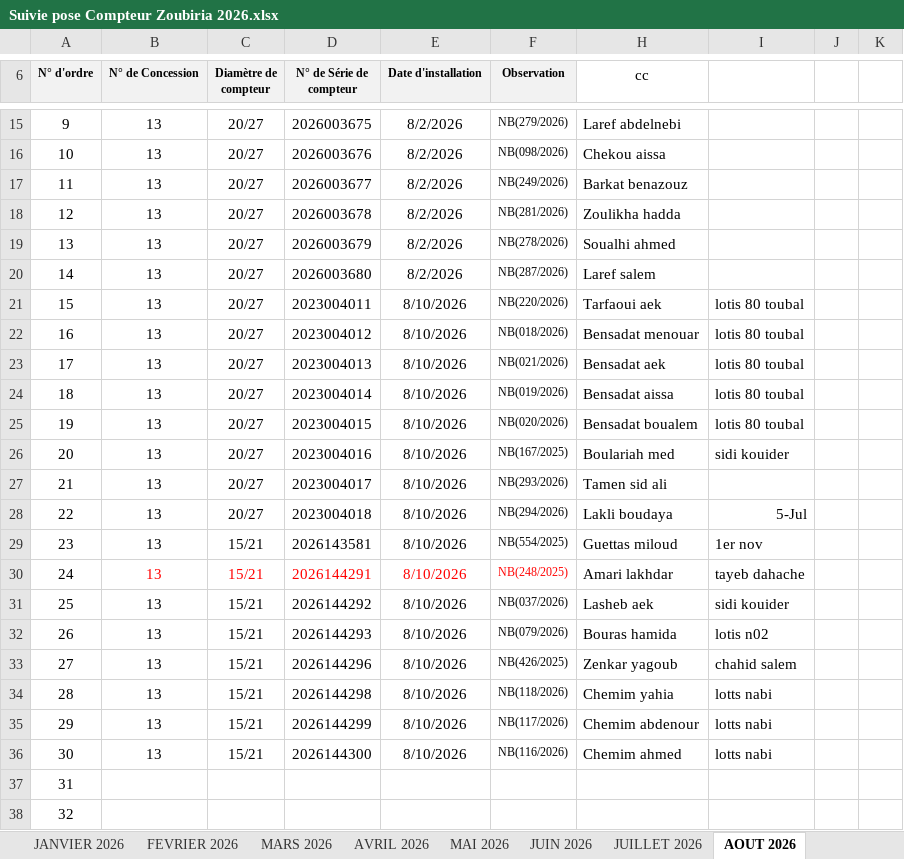
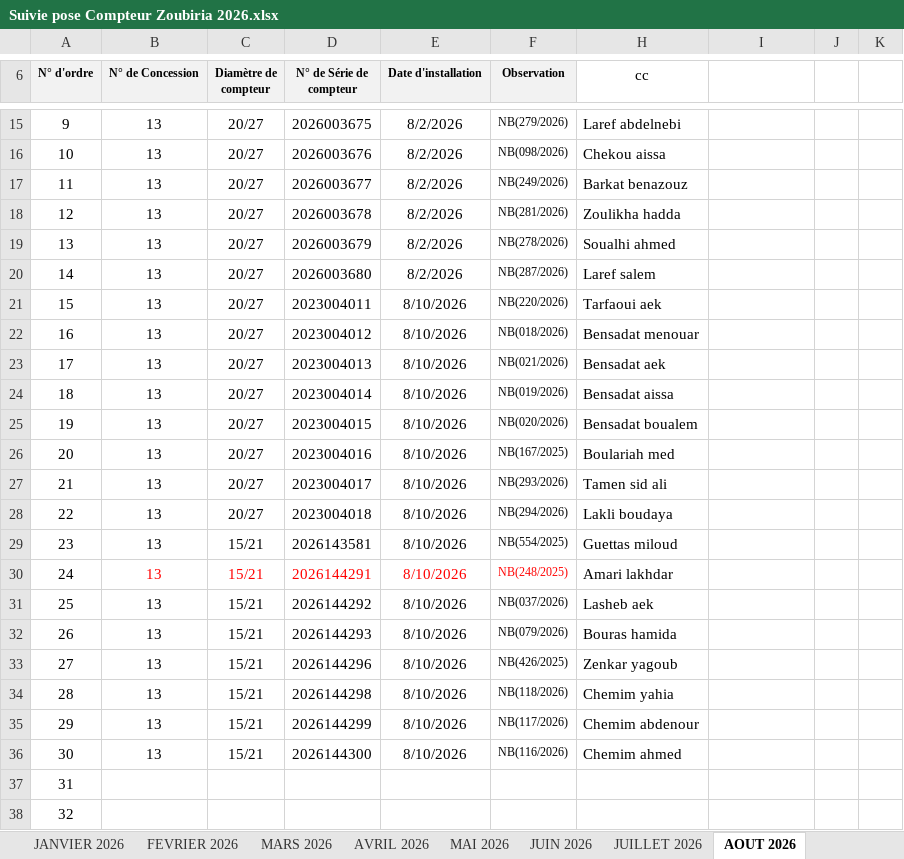
Before and after one commit to Lounnaci-gi/pose_compteur, an Excel workbook: Gestion Stock 2026/Gestion de Stock Zoubiria/Suivie pose Compteur Zoubiria 2026.xlsx, sheet AOUT 2026, drawn as a sheet; only a part is shown, gaps mark what is left out; values as stored, in another font and other column widths than the file's, no borders; charts and pictures not drawn; the diff names each change by its address in the sheet, - before the commit and + after, or states it on an @@ line.

```diff
--- a/Gestion Stock 2026/Gestion de Stock Zoubiria/Suivie pose Compteur Zoubiria 2026.xlsx (sheet AOUT 2026)
+++ b/Gestion Stock 2026/Gestion de Stock Zoubiria/Suivie pose Compteur Zoubiria 2026.xlsx (sheet AOUT 2026)
-I21:I25: lotis 80 toubal
+I21:I25: (empty)
-I26: sidi kouider
+I26: (empty)
-I28: 5-Jul
+I28: (empty)
-I29: 1er nov
+I29: (empty)
-I30: tayeb dahache
+I30: (empty)
-I31: sidi kouider
+I31: (empty)
-I32: lotis n02
+I32: (empty)
-I33: chahid salem
+I33: (empty)
-I34:I36: lotts nabi
+I34:I36: (empty)
```
Also changed, not shown: Gestion Stock 2026/Gestion de Stock Berrouaghia/Suivie pose Compteur 2026.xlsx, Gestion Stock 2026/Gestion de Stock Robeia/Suivie pose Compteur Robeia 2026.xlsx, 1 other file.
